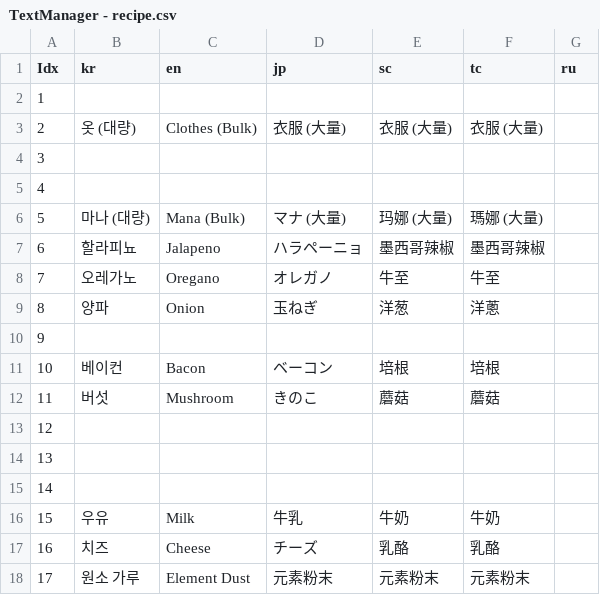
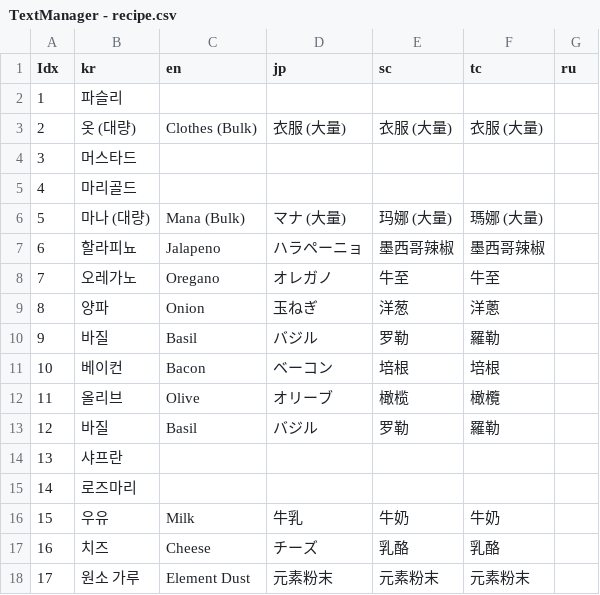
Before and after one commit to thebottlecor/Zompizza, a CSV file: Assets/StreamingAssets/TextManager - recipe.csv, drawn as a sheet; only a part is shown; the diff names each change by its address in the sheet, - before the commit and + after, or states it on an @@ line.

```diff
--- a/Assets/StreamingAssets/TextManager - recipe.csv
+++ b/Assets/StreamingAssets/TextManager - recipe.csv
-B2 (kr): (empty)
+B2 (kr): 파슬리
-B4 (kr): (empty)
+B4 (kr): 머스타드
-B5 (kr): (empty)
+B5 (kr): 마리골드
-B10 (kr): (empty)
+B10 (kr): 바질
-C10 (en): (empty)
+C10 (en): Basil
-D10 (jp): (empty)
+D10 (jp): バジル
-E10 (sc): (empty)
+E10 (sc): 罗勒
-F10 (tc): (empty)
+F10 (tc): 羅勒
-B12 (kr): 버섯
+B12 (kr): 올리브
-C12 (en): Mushroom
+C12 (en): Olive
-D12 (jp): きのこ
+D12 (jp): オリーブ
-E12 (sc): 蘑菇
+E12 (sc): 橄榄
-F12 (tc): 蘑菇
+F12 (tc): 橄欖
-B13 (kr): (empty)
+B13 (kr): 바질
-C13 (en): (empty)
+C13 (en): Basil
-D13 (jp): (empty)
+D13 (jp): バジル
-E13 (sc): (empty)
+E13 (sc): 罗勒
-F13 (tc): (empty)
+F13 (tc): 羅勒
-B14 (kr): (empty)
+B14 (kr): 샤프란
-B15 (kr): (empty)
+B15 (kr): 로즈마리
```
Also changed, not shown: Assets/StreamingAssets/TextManager - resource.csv, 21 other files.
